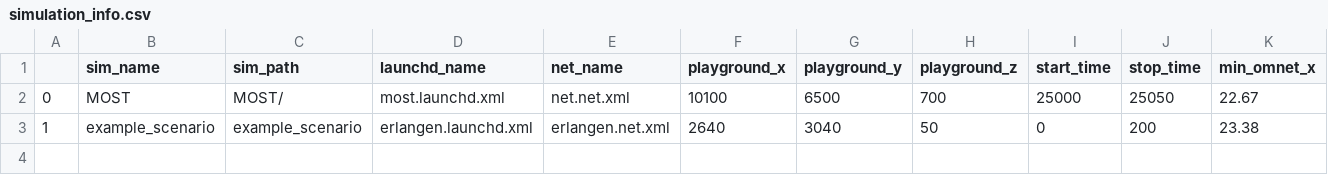
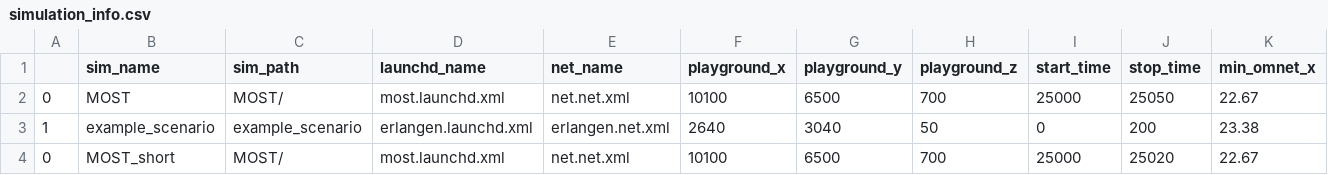
Before and after one commit to pyrosnowman24/RSU_RL_System, a CSV file: simulation_info.csv, drawn as a sheet; only a part is shown; rows hold the shown columns only; the diff names each change by its address in the sheet, - before the commit and + after, or states it on an @@ line.

```diff
--- a/simulation_info.csv
+++ b/simulation_info.csv
+row 4: 0 | MOST_short | MOST/ | most.launchd.xml | net.net.xml | 10100 | 6500 | 700 | 25000 | 25020 | 22.67
```
Also changed, not shown: 7 other files.
